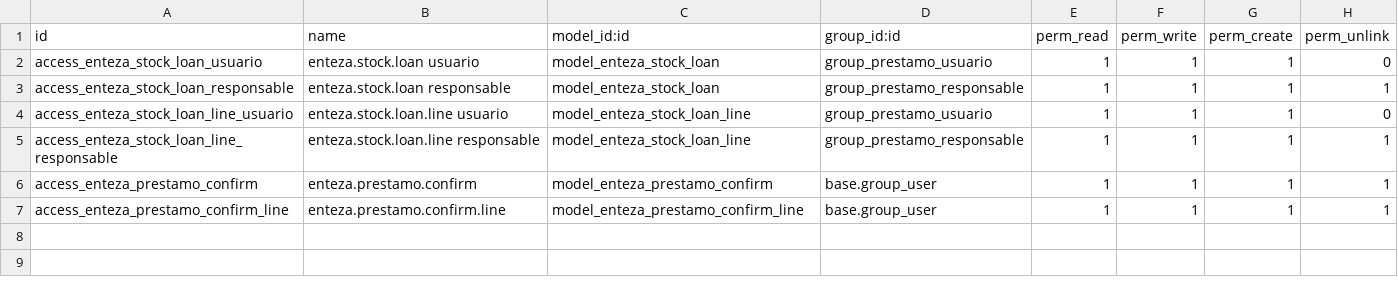
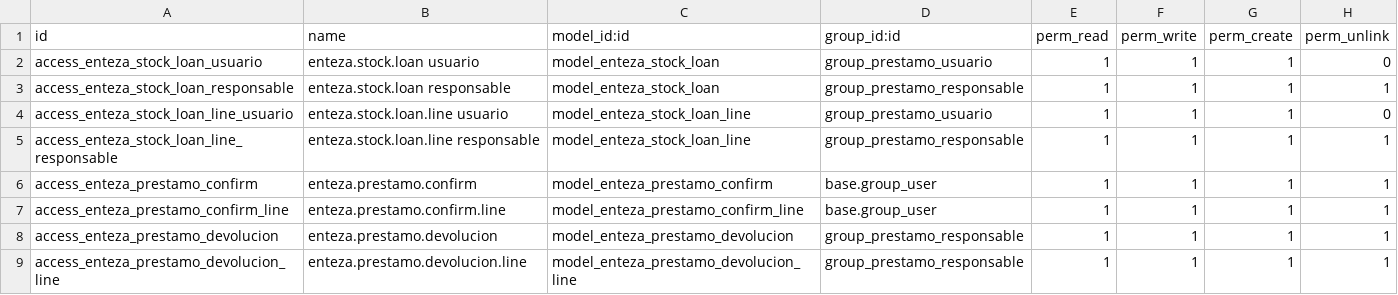
Before and after one commit to enteza-carrysoft/enteza-odoo, a CSV file: enteza_prestamo_intercompania/security/ir.model.access.csv, drawn as a sheet.

```diff
--- a/enteza_prestamo_intercompania/security/ir.model.access.csv
+++ b/enteza_prestamo_intercompania/security/ir.model.access.csv
@@ -7 +7,3 @@ access_enteza_prestamo_confirm,enteza.prestamo.confirm,model_enteza_prestamo_con
 access_enteza_prestamo_confirm_line,enteza.prestamo.confirm.line,model_enteza_prestamo_confirm_line,base.group_user,1,1,1,1
+access_enteza_prestamo_devolucion,enteza.prestamo.devolucion,model_enteza_prestamo_devolucion,group_prestamo_responsable,1,1,1,1
+access_enteza_prestamo_devolucion_line,enteza.prestamo.devolucion.line,model_enteza_prestamo_devolucion_line,group_prestamo_responsable,1,1,1,1
```
Also changed, not shown: 13 other files.
